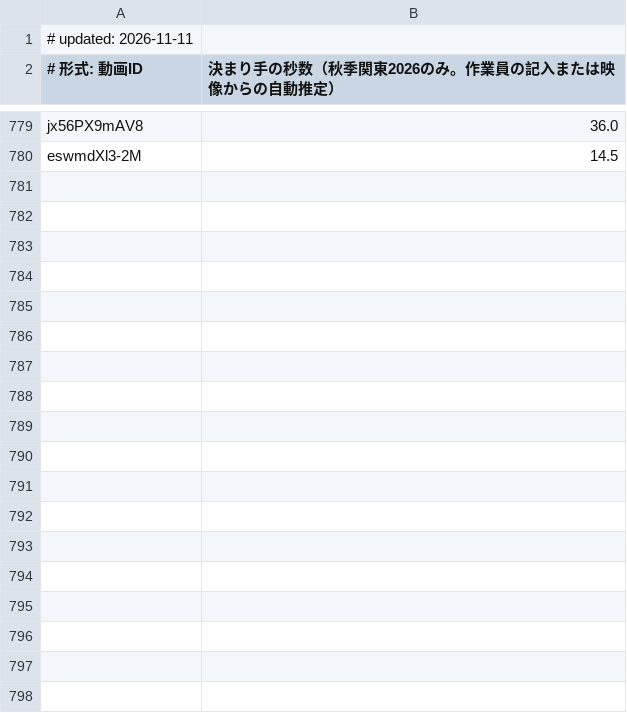
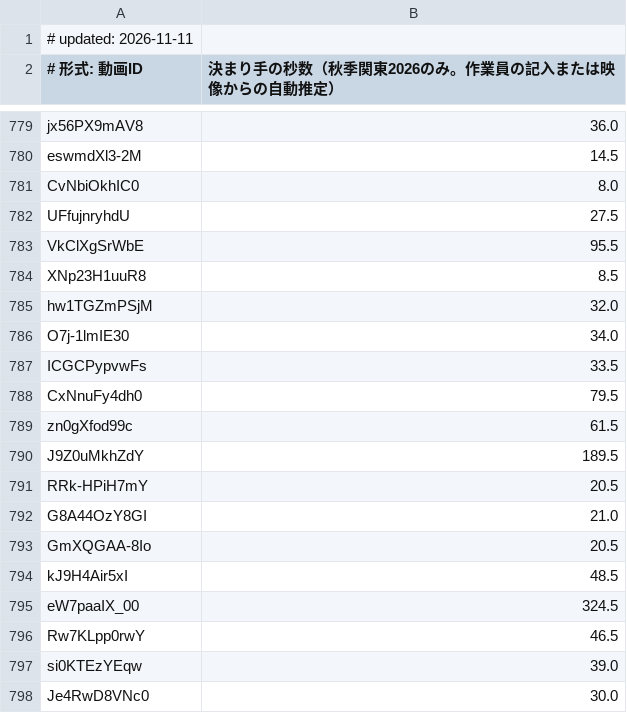
Before and after one commit to sportschanbaragakuseirenmei/member-video-list, a TSV file: data/strike.tsv, drawn as a sheet; only a part is shown, gaps mark what is left out; the diff covers the shown part only.

```diff
--- a/data/strike.tsv
+++ b/data/strike.tsv
@@ -780 +780,19 @@ jx56PX9mAV8	36.0
 eswmdXl3-2M	14.5
+CvNbiOkhIC0	8.0
+UFfujnryhdU	27.5
+VkClXgSrWbE	95.5
+XNp23H1uuR8	8.5
+hw1TGZmPSjM	32.0
+O7j-1lmIE30	34.0
+ICGCPypvwFs	33.5
+CxNnuFy4dh0	79.5
+zn0gXfod99c	61.5
+J9Z0uMkhZdY	189.5
+RRk-HPiH7mY	20.5
+G8A44OzY8GI	21.0
+GmXQGAA-8Io	20.5
+kJ9H4Air5xI	48.5
+eW7paaIX_00	324.5
+Rw7KLpp0rwY	46.5
+si0KTEzYEqw	39.0
+Je4RwD8VNc0	30.0
```
Also changed, not shown: 13 added rows elsewhere in this file.
